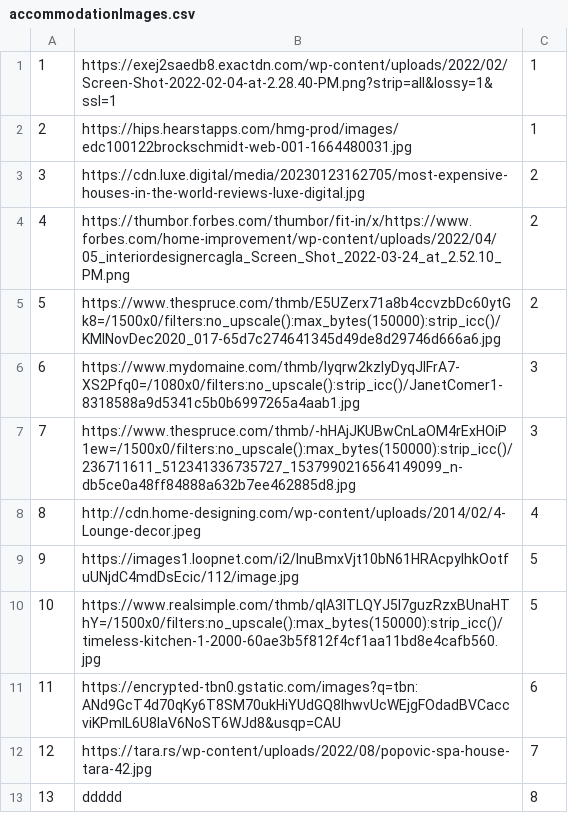
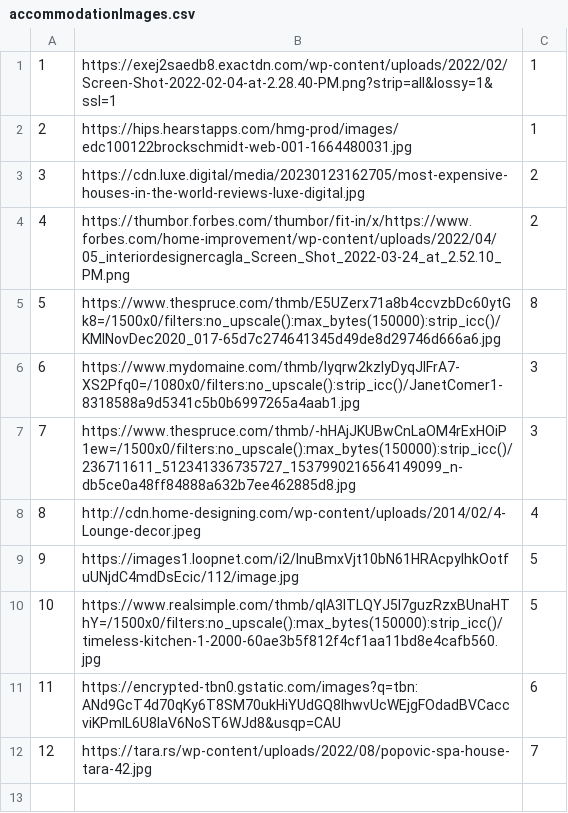
Before and after one commit to anjalovric/Tim1, a CSV file: InitialProject/Resources/Data/accommodationImages.csv, drawn as a sheet.

```diff
--- a/InitialProject/Resources/Data/accommodationImages.csv
+++ b/InitialProject/Resources/Data/accommodationImages.csv
@@ -4,3 +4,3 @@
 4|https://thumbor.forbes.com/thumbor/fit-in/x/https://www.forbes.com/home-improvement/wp-content/uploads/2022/04/05_interiordesignercagla_Screen_Shot_2022-03-24_at_2.52.10_PM.png|2
-5|https://www.thespruce.com/thmb/E5UZerx71a8b4ccvzbDc60ytGk8=/1500x0/filters:no_upscale():max_bytes(150000):strip_icc()/KMINovDec2020_017-65d7c274641345d49de8d29746d666a6.jpg|2
+5|https://www.thespruce.com/thmb/E5UZerx71a8b4ccvzbDc60ytGk8=/1500x0/filters:no_upscale():max_bytes(150000):strip_icc()/KMINovDec2020_017-65d7c274641345d49de8d29746d666a6.jpg|8
 6|https://www.mydomaine.com/thmb/Iyqrw2kzIyDyqJIFrA7-XS2Pfq0=/1080x0/filters:no_upscale():strip_icc()/JanetComer1-8318588a9d5341c5b0b6997265a4aab1.jpg|3
@@ -12,2 +12 @@
 12|https://tara.rs/wp-content/uploads/2022/08/popovic-spa-house-tara-42.jpg|7
-13|ddddd|8
```
Also changed, not shown: 13 other files.
